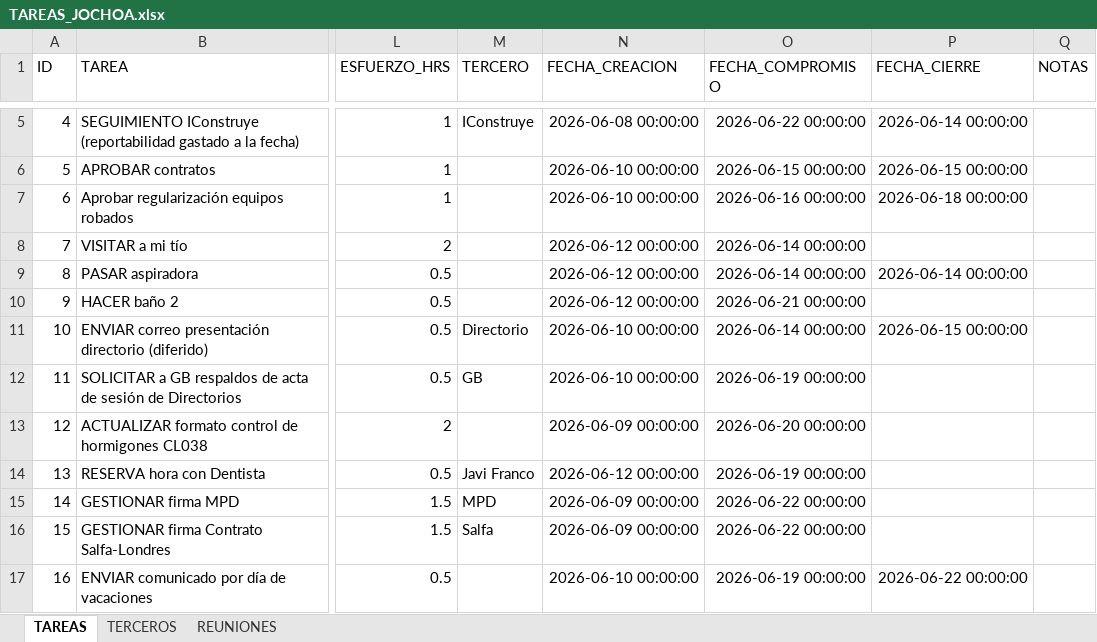
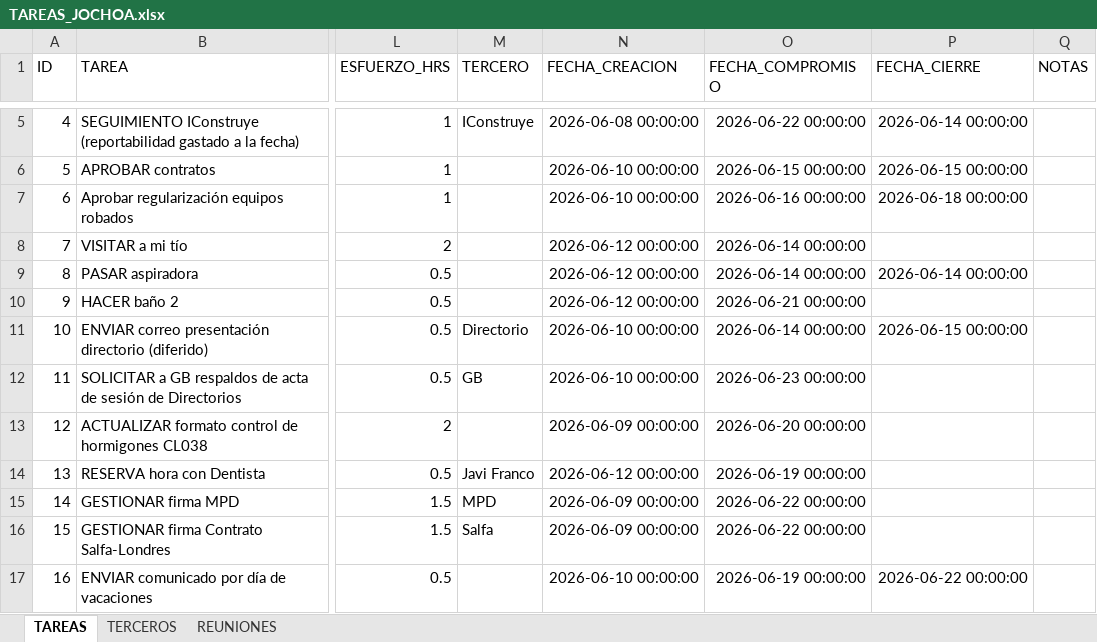
Before and after one commit to Jochoa27/jochoa-tareas, an Excel workbook: TAREAS_JOCHOA.xlsx, sheet TAREAS, drawn as a sheet; only a part is shown, gaps mark what is left out; values as stored, in another font and other column widths than the file's, no borders; the diff names each change by its address in the sheet, - before the commit and + after, or states it on an @@ line.

Commit message:
update: tareas actualizadas desde app (22/06 00:28)

```diff
--- a/TAREAS_JOCHOA.xlsx (sheet TAREAS)
+++ b/TAREAS_JOCHOA.xlsx (sheet TAREAS)
-O12 (FECHA_COMPROMISO): 2026-06-19 00:00:00
+O12 (FECHA_COMPROMISO): 2026-06-23 00:00:00
```
